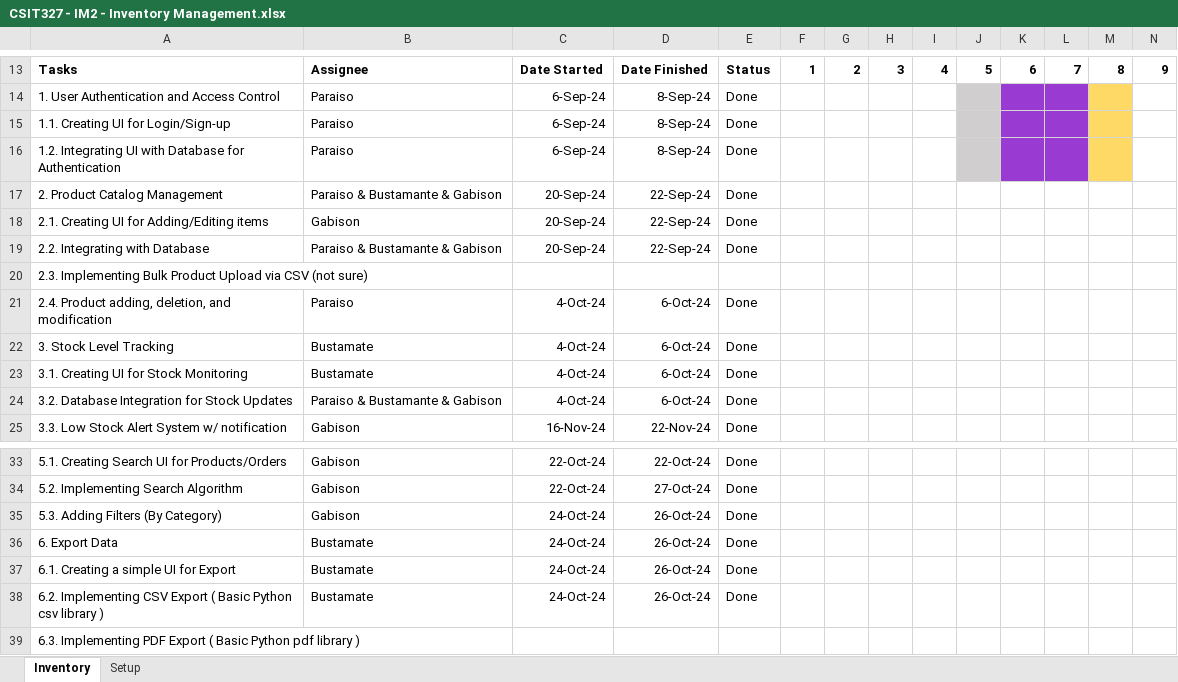
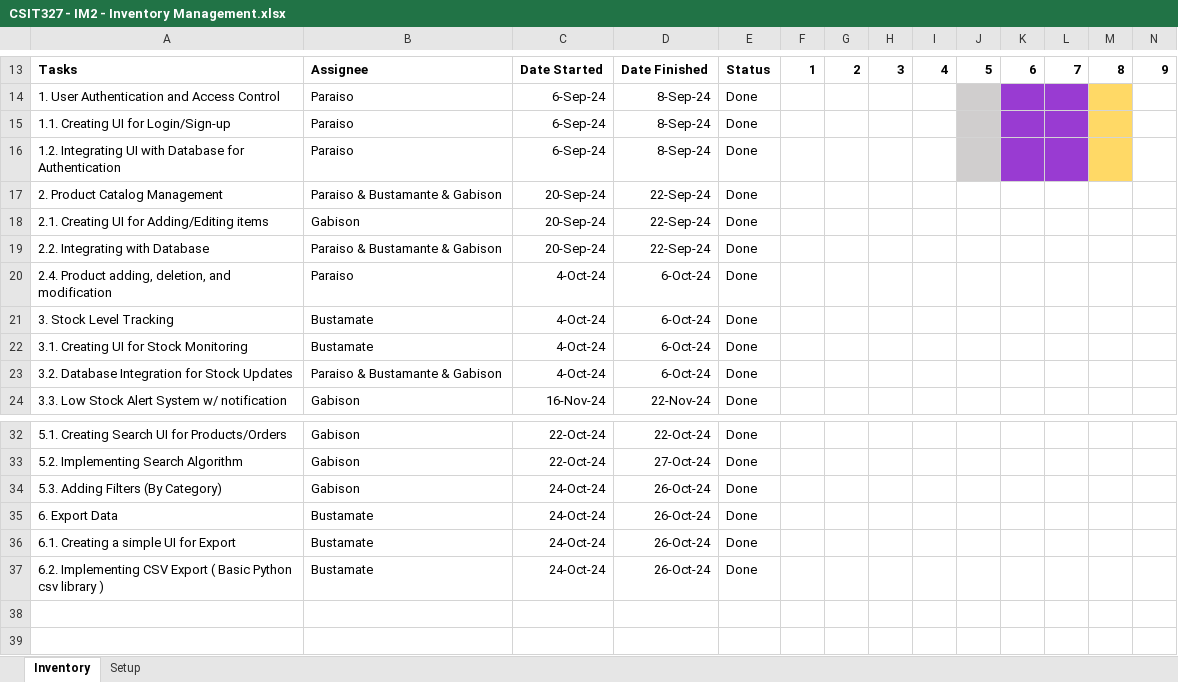
Before and after one commit to MarckRamon/Paraiso-Gabison-Bustamante---Repository, an Excel workbook: Documentation/CSIT327 - IM2 - Inventory Management.xlsx, sheet Inventory, drawn as a sheet; only a part is shown, gaps mark what is left out; values as stored, in another font and other column widths than the file's, no borders; rows hold the shown columns only; the diff names each change by its address in the sheet, - before the commit and + after, or states it on an @@ line.

Commit message:
updated document files

```diff
--- a/Documentation/CSIT327 - IM2 - Inventory Management.xlsx (sheet Inventory)
+++ b/Documentation/CSIT327 - IM2 - Inventory Management.xlsx (sheet Inventory)
-row 20: 2.3. Implementing Bulk Product Upload via CSV (not sure)
-row 39: 6.3. Implementing PDF Export ( Basic Python pdf library )
```
Also changed, not shown: 1 other file.
